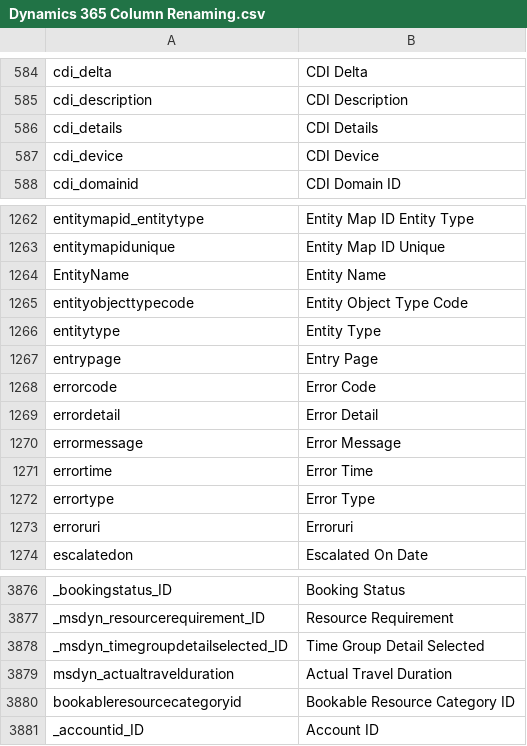
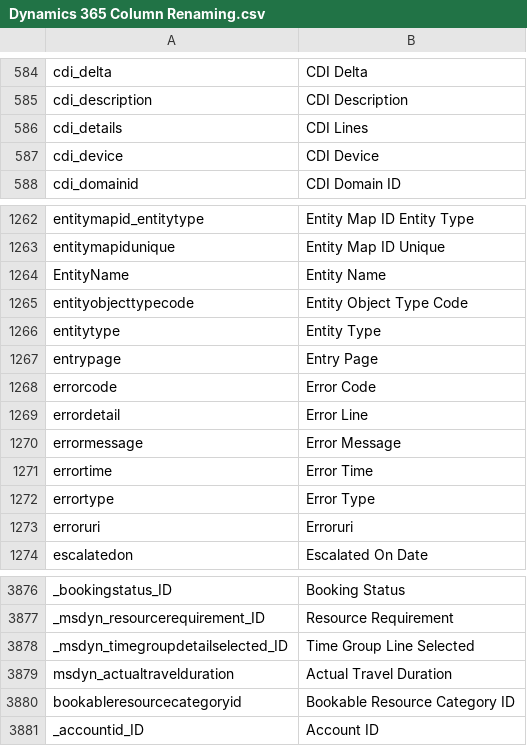
Before and after one commit to preston-reynolds/M-aids, a CSV file: Dynamics 365 Column Renaming.csv, drawn as a sheet; only a part is shown, gaps mark what is left out; the diff covers the shown part only.

```diff
--- a/Dynamics 365 Column Renaming.csv
+++ b/Dynamics 365 Column Renaming.csv
@@ -585,3 +585,3 @@ cdi_delta,CDI Delta
 cdi_description,CDI Description
-cdi_details,CDI Details
+cdi_details,CDI Lines
 cdi_device,CDI Device
@@ -1268,3 +1268,3 @@ entrypage,Entry Page
 errorcode,Error Code
-errordetail,Error Detail
+errordetail,Error Line
 errormessage,Error Message
@@ -3877,3 +3877,3 @@ _bookingstatus_ID,Booking Status
 _msdyn_resourcerequirement_ID,Resource Requirement
-_msdyn_timegroupdetailselected_ID,Time Group Detail Selected
+_msdyn_timegroupdetailselected_ID,Time Group Line Selected
 msdyn_actualtravelduration,Actual Travel Duration
```
Also changed, not shown: 28 edited cells elsewhere in this file.
